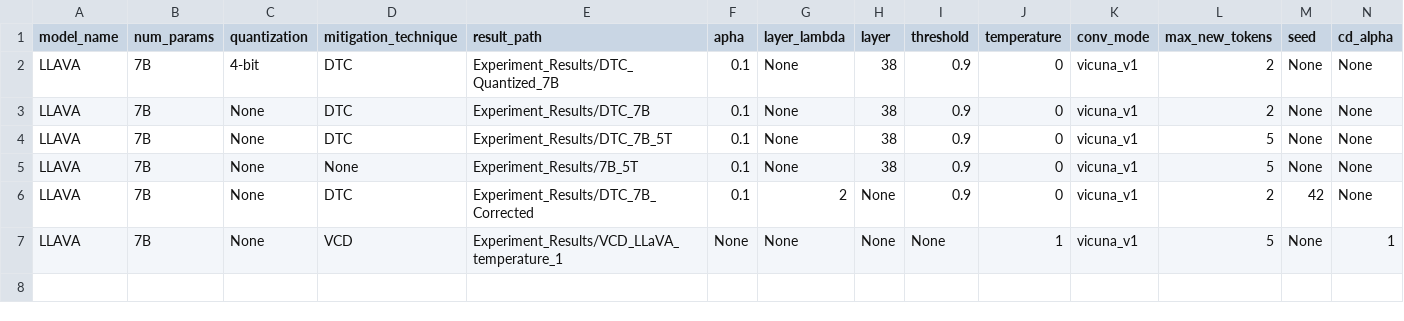
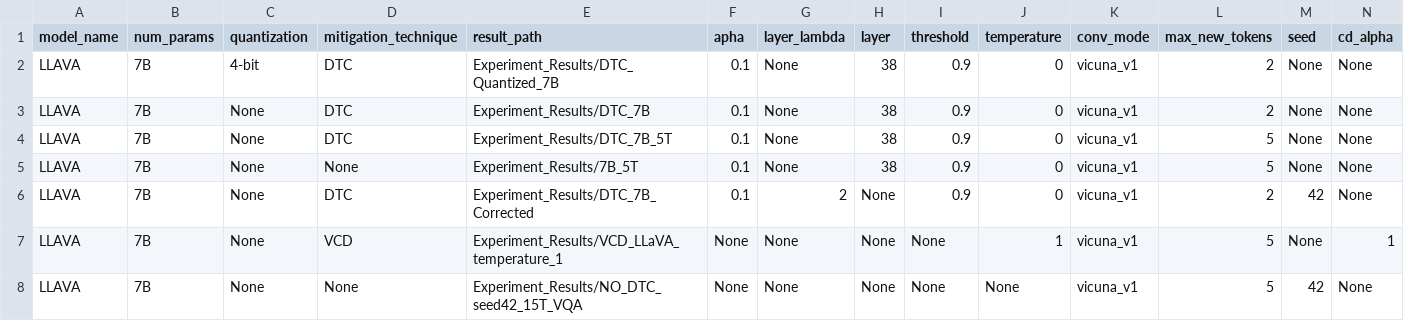
Before and after one commit to keshav22/Mitigate-Relation-Hallucination, a CSV file: Experiment_Results/experiment_details.csv, drawn as a sheet; only a part is shown; rows hold the shown columns only; the diff names each change by its address in the sheet, - before the commit and + after, or states it on an @@ line.

Commit message:
results without dtc seed 42

```diff
--- a/Experiment_Results/experiment_details.csv
+++ b/Experiment_Results/experiment_details.csv
+row 8: LLAVA | 7B | None | None | Experiment_Results/NO_DTC_seed42_15T_VQA | None | None | None | None | None | vicuna_v1 | 5 | 42 | None
```
Also changed, not shown: 3 other files.
